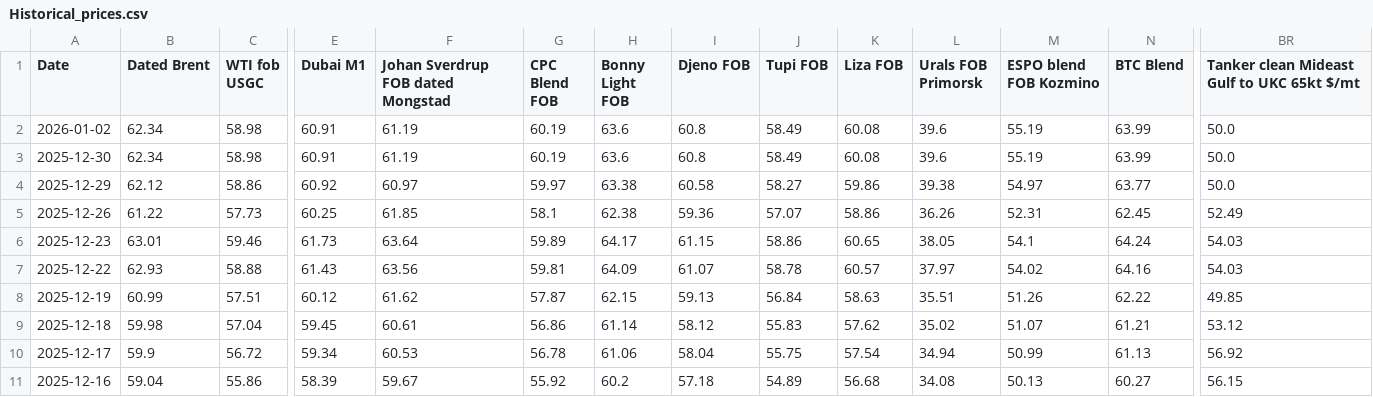
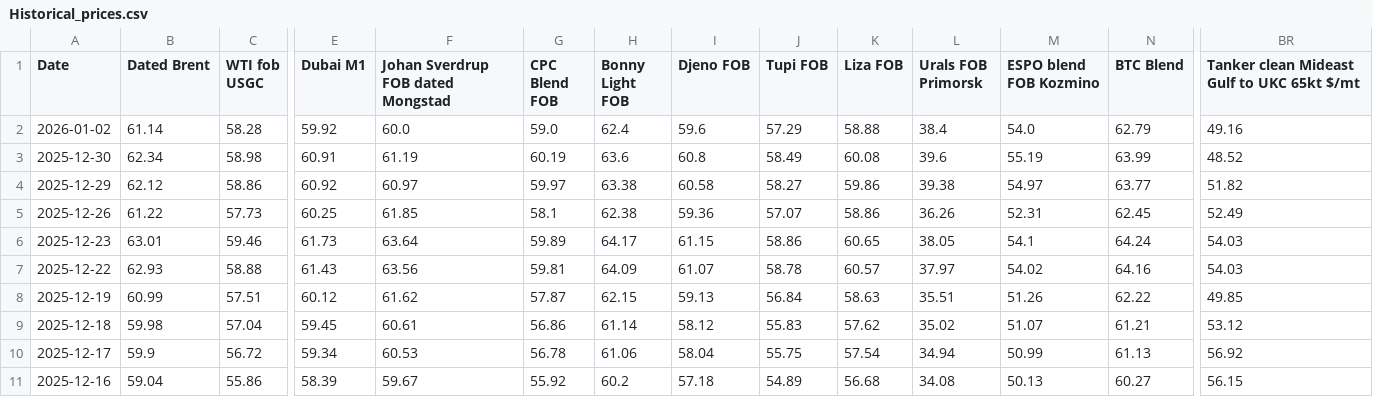
Before and after one commit to Matog666/platform, a CSV file: Historical_prices.csv, drawn as a sheet; only a part is shown, gaps mark what is left out; the diff covers the shown part only; the diff names each change by its address in the sheet, - before the commit and + after, or states it on an @@ line.

Commit message:
Add files via upload

```diff
--- a/Historical_prices.csv
+++ b/Historical_prices.csv
-B2 (Dated Brent): 62.34
+B2 (Dated Brent): 61.14
-C2 (WTI fob USGC): 58.98
+C2 (WTI fob USGC): 58.28
-E2 (Dubai M1): 60.91
+E2 (Dubai M1): 59.92
-F2: 61.19
+F2: 60.0
-G2 (CPC Blend FOB): 60.19
+G2 (CPC Blend FOB): 59.0
-H2 (Bonny Light FOB): 63.6
+H2 (Bonny Light FOB): 62.4
-I2 (Djeno FOB): 60.8
+I2 (Djeno FOB): 59.6
-J2 (Tupi FOB): 58.49
+J2 (Tupi FOB): 57.29
-K2 (Liza FOB): 60.08
+K2 (Liza FOB): 58.88
-L2 (Urals FOB Primorsk): 39.6
+L2 (Urals FOB Primorsk): 38.4
-M2 (ESPO blend FOB Kozmino): 55.19
+M2 (ESPO blend FOB Kozmino): 54.0
-N2 (BTC Blend): 63.99
+N2 (BTC Blend): 62.79
-BR2: 50.0
+BR2: 49.16
-BR3: 50.0
+BR3: 48.52
-BR4: 50.0
+BR4: 51.82
```
Also changed, not shown: 64 edited cells elsewhere in this file.
